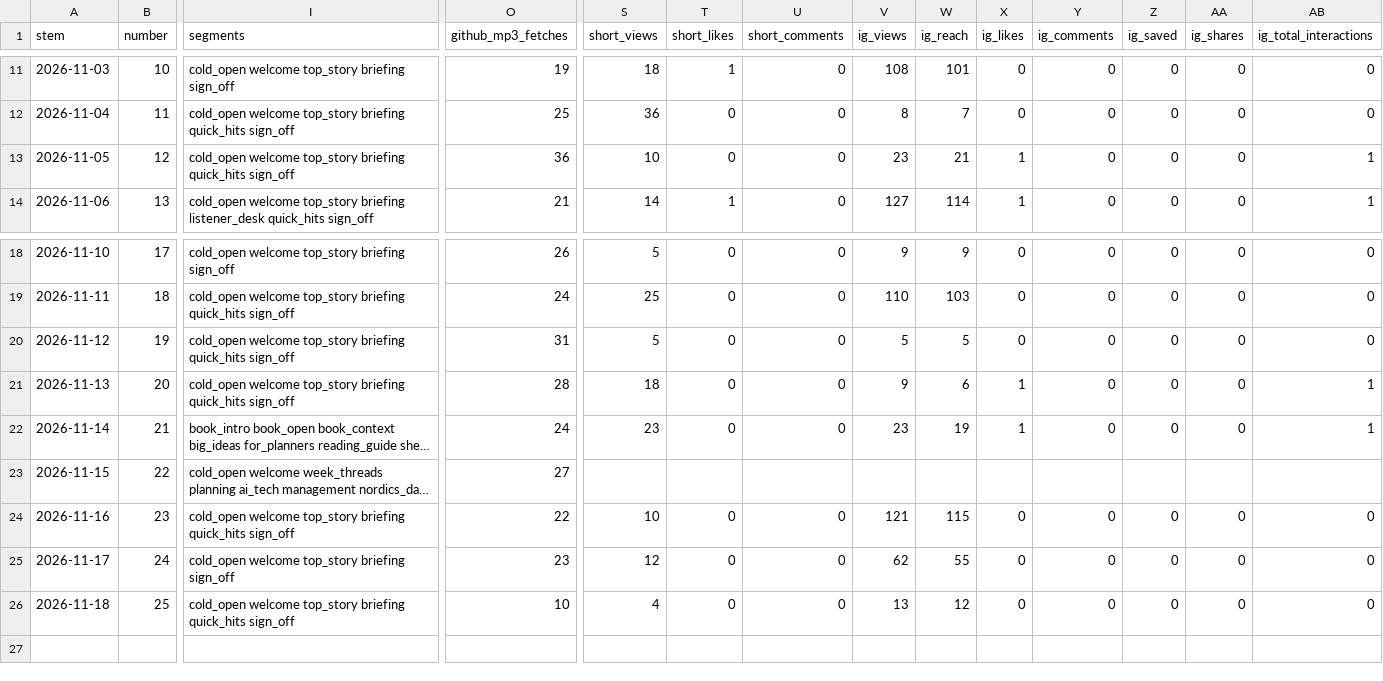
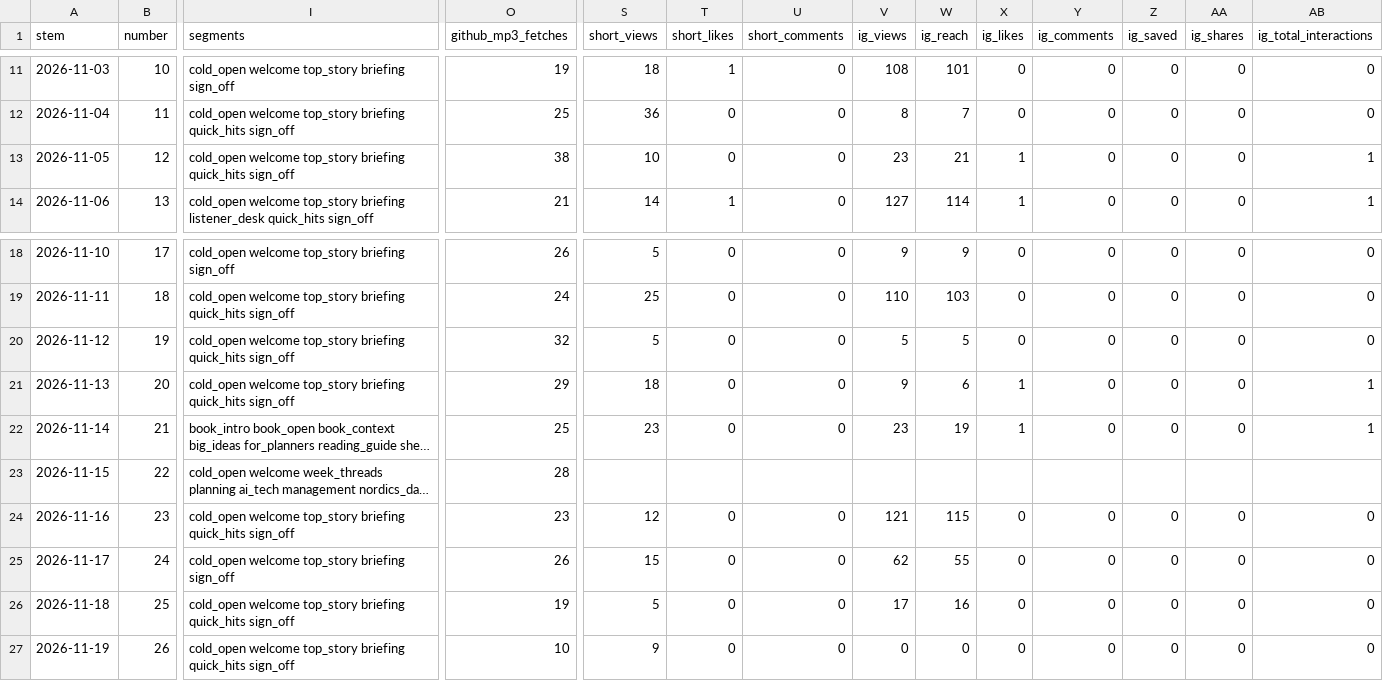
Before and after one commit to theplanningdesk/podcast, a CSV file: episodes.csv, drawn as a sheet; only a part is shown, gaps mark what is left out; long unchanged cells end in …; rows hold the shown columns only; the diff names each change by its address in the sheet, - before the commit and + after, or states it on an @@ line.

```diff
--- a/episodes.csv
+++ b/episodes.csv
-O13 (github_mp3_fetches): 36
+O13 (github_mp3_fetches): 38
-O20 (github_mp3_fetches): 31
+O20 (github_mp3_fetches): 32
-O21 (github_mp3_fetches): 28
+O21 (github_mp3_fetches): 29
-O22 (github_mp3_fetches): 24
+O22 (github_mp3_fetches): 25
-O23 (github_mp3_fetches): 27
+O23 (github_mp3_fetches): 28
-O24 (github_mp3_fetches): 22
+O24 (github_mp3_fetches): 23
-S24 (short_views): 10
+S24 (short_views): 12
-O25 (github_mp3_fetches): 23
+O25 (github_mp3_fetches): 26
-S25 (short_views): 12
+S25 (short_views): 15
-O26 (github_mp3_fetches): 10
+O26 (github_mp3_fetches): 19
-S26 (short_views): 4
+S26 (short_views): 5
-V26 (ig_views): 13
+V26 (ig_views): 17
-W26 (ig_reach): 12
+W26 (ig_reach): 16
+row 27: 2026-11-19 | 26 | cold_open welcome top_story briefing quick_hits sign_off | 10 | 9 | 0 | 0 | 0 | 0 | 0 | 0 | 0 | 0 | 0
```
Also changed, not shown: channels.csv, 4 other files.
